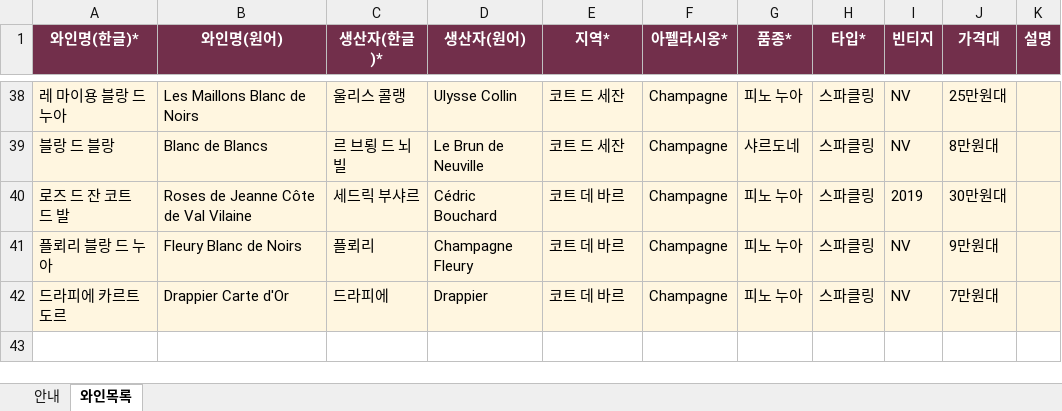
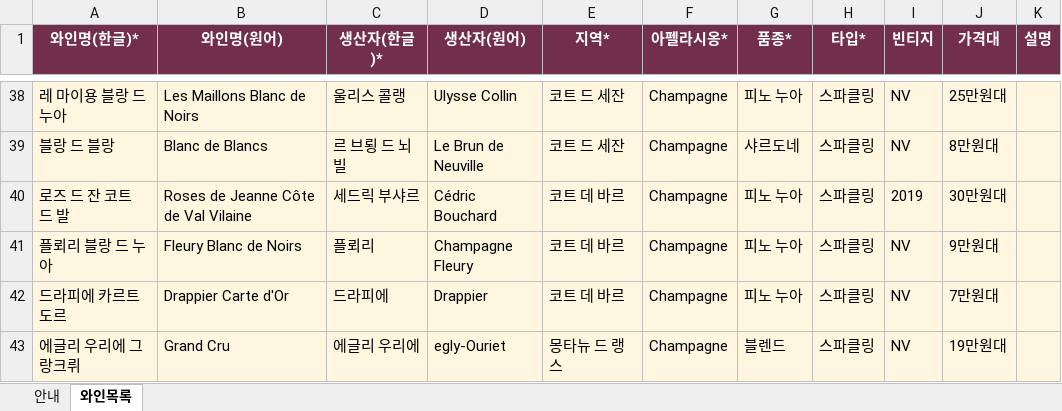
Before and after one commit to auddnjs4444/winemap1, an Excel workbook: wines.xlsx, sheet 와인목록, drawn as a sheet; only a part is shown, gaps mark what is left out; values as stored, in another font and other column widths than the file's, no borders; the diff names each change by its address in the sheet, - before the commit and + after, or states it on an @@ line.

```diff
--- a/wines.xlsx (sheet 와인목록)
+++ b/wines.xlsx (sheet 와인목록)
+row 43: 에글리 우리에 그랑크뤼 | Grand Cru | 에글리 우리에 | egly-Ouriet | 몽타뉴 드 랭스 | Champagne | 블렌드 | 스파클링 | NV | 19만원대
```
Also changed, not shown: 1 other file.
